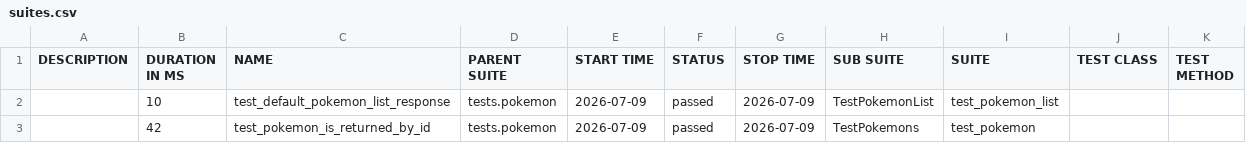
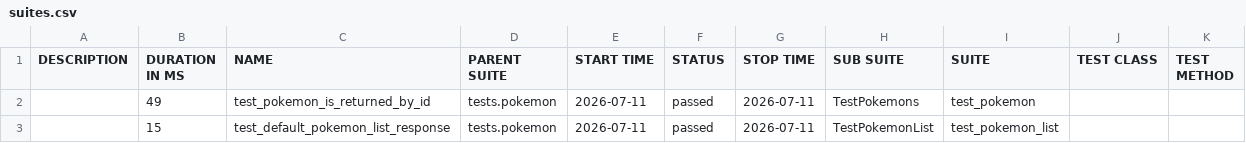
Before and after one commit to mahveenya/qa-pokemon-api-backend, a CSV file: data/suites.csv, drawn as a sheet.

```diff
--- a/data/suites.csv
+++ b/data/suites.csv
@@ -1,3 +1,3 @@
 "DESCRIPTION","DURATION IN MS","NAME","PARENT SUITE","START TIME","STATUS","STOP TIME","SUB SUITE","SUITE","TEST CLASS","TEST METHOD"
-"","10","test_default_pokemon_list_response","tests.pokemon","2026-07-09","passed","2026-07-09","TestPokemonList","test_pokemon_list","",""
-"","42","test_pokemon_is_returned_by_id","tests.pokemon","2026-07-09","passed","2026-07-09","TestPokemons","test_pokemon","",""
+"","49","test_pokemon_is_returned_by_id","tests.pokemon","2026-07-11","passed","2026-07-11","TestPokemons","test_pokemon","",""
+"","15","test_default_pokemon_list_response","tests.pokemon","2026-07-11","passed","2026-07-11","TestPokemonList","test_pokemon_list","",""
```
Also changed, not shown: 18 other files.
